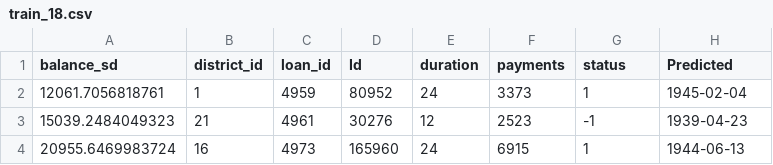
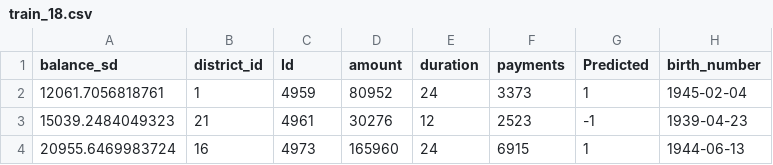
Before and after one commit to arop/ecac-bank-loans, a CSV file: datasets/train_18.csv, drawn as a sheet; only a part is shown; the diff names each change by its address in the sheet, - before the commit and + after, or states it on an @@ line.

```diff
--- a/datasets/train_18.csv
+++ b/datasets/train_18.csv
-C1: loan_id
+C1: Id
-D1: Id
+D1: amount
-G1: status
+G1: Predicted
-H1: Predicted
+H1: birth_number
```
Also changed, not shown: datasets/test_18.csv, 1 other file.
